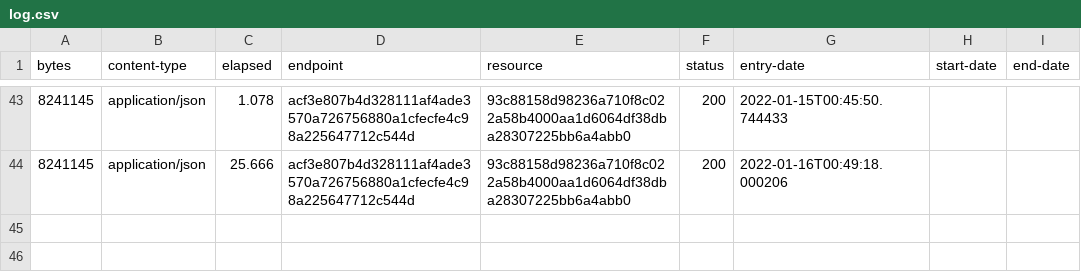
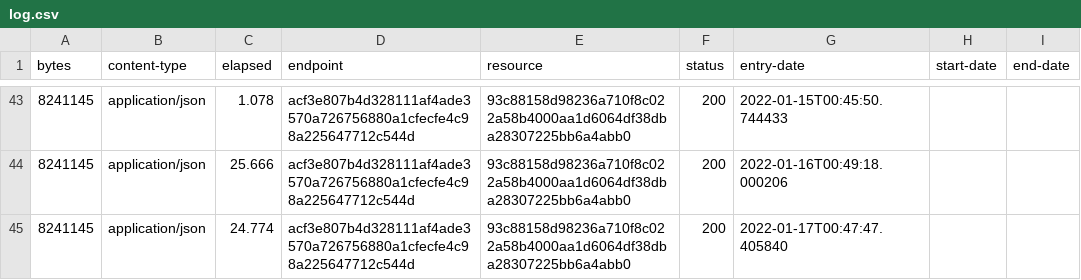
Before and after one commit to digital-land/region-collection, a CSV file: collection/log.csv, drawn as a sheet; only a part is shown, gaps mark what is left out.

Commit message:
Collection 2022-01-17

```diff
--- a/collection/log.csv
+++ b/collection/log.csv
@@ -44 +44,2 @@ bytes,content-type,elapsed,endpoint,resource,status,entry-date,start-date,end-da
 8241145,application/json,25.666,acf3e807b4d328111af4ade3570a726756880a1cfecfe4c98a225647712c544d,93c88158d98236a710f8c022a58b4000aa1d6064df38dba28307225bb6a4abb0,200,2022-01-16T00:49:18.000206,,
+8241145,application/json,24.774,acf3e807b4d328111af4ade3570a726756880a1cfecfe4c98a225647712c544d,93c88158d98236a710f8c022a58b4000aa1d6064df38dba28307225bb6a4abb0,200,2022-01-17T00:47:47.405840,,
```
